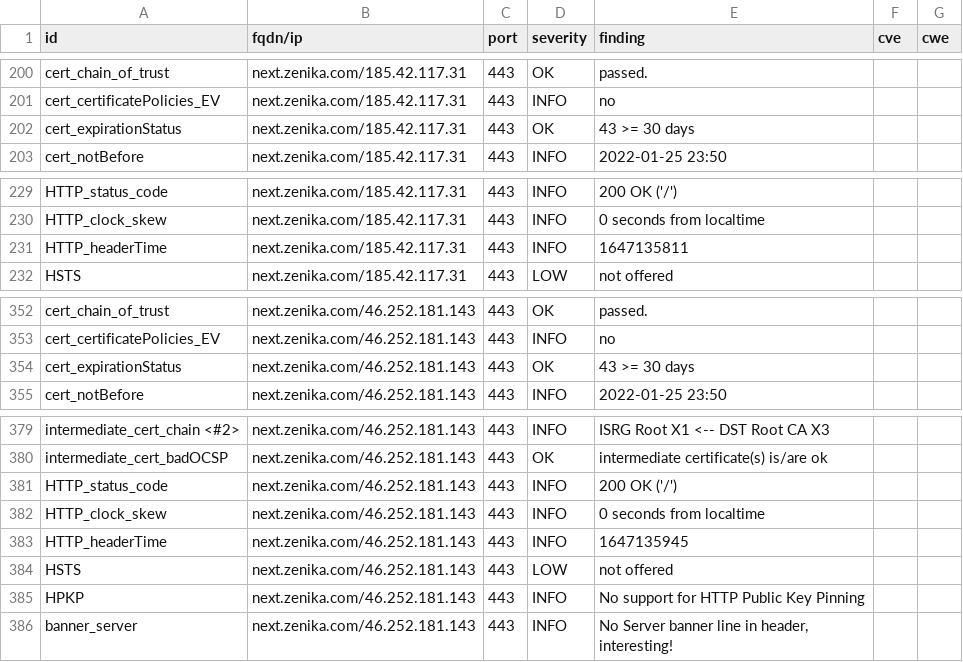
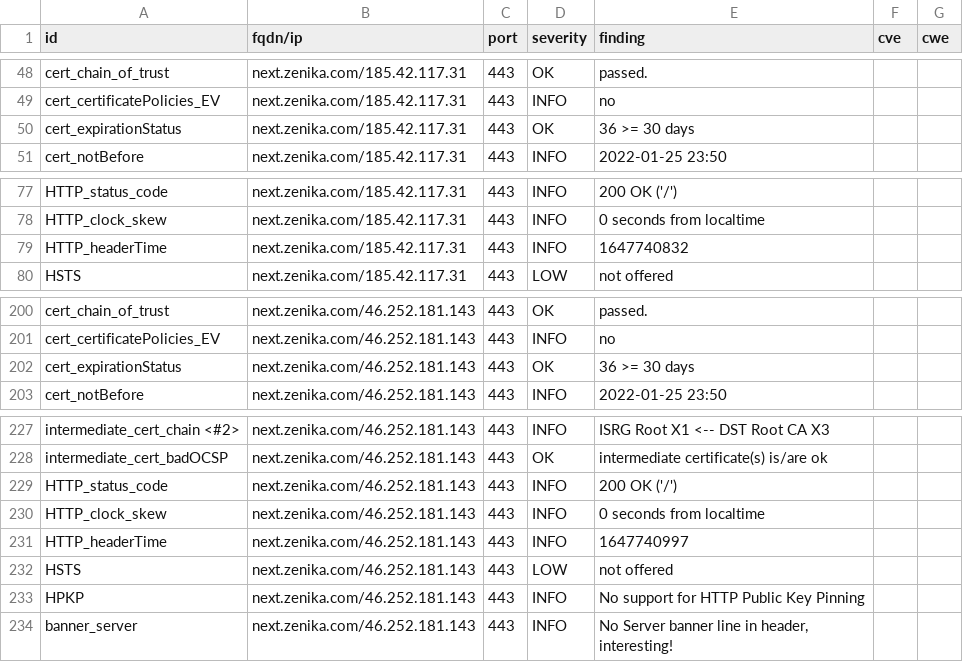
Before and after one commit to arthurzenika/dashlord-zenika, a CSV file: results/aHR0cHM6Ly9uZXh0LnplbmlrYS5jb20=/testssl.csv, drawn as a sheet; only a part is shown, gaps mark what is left out; the diff covers the shown part only.

```diff
--- a/results/aHR0cHM6Ly9uZXh0LnplbmlrYS5jb20=/testssl.csv
+++ b/results/aHR0cHM6Ly9uZXh0LnplbmlrYS5jb20=/testssl.csv
@@ -201,3 +49,3 @@
 "cert_certificatePolicies_EV","next.zenika.com/185.42.117.31","443","INFO","no","",""
-"cert_expirationStatus","next.zenika.com/185.42.117.31","443","OK","43 >= 30 days","",""
+"cert_expirationStatus","next.zenika.com/185.42.117.31","443","OK","36 >= 30 days","",""
 "cert_notBefore","next.zenika.com/185.42.117.31","443","INFO","2022-01-25 23:50","",""
@@ -230,3 +78,3 @@
 "HTTP_clock_skew","next.zenika.com/185.42.117.31","443","INFO","0 seconds from localtime","",""
-"HTTP_headerTime","next.zenika.com/185.42.117.31","443","INFO","1647135811","",""
+"HTTP_headerTime","next.zenika.com/185.42.117.31","443","INFO","1647740832","",""
 "HSTS","next.zenika.com/185.42.117.31","443","LOW","not offered","",""
@@ -353,3 +201,3 @@
 "cert_certificatePolicies_EV","next.zenika.com/46.252.181.143","443","INFO","no","",""
-"cert_expirationStatus","next.zenika.com/46.252.181.143","443","OK","43 >= 30 days","",""
+"cert_expirationStatus","next.zenika.com/46.252.181.143","443","OK","36 >= 30 days","",""
 "cert_notBefore","next.zenika.com/46.252.181.143","443","INFO","2022-01-25 23:50","",""
@@ -382,3 +230,3 @@
 "HTTP_clock_skew","next.zenika.com/46.252.181.143","443","INFO","0 seconds from localtime","",""
-"HTTP_headerTime","next.zenika.com/46.252.181.143","443","INFO","1647135945","",""
+"HTTP_headerTime","next.zenika.com/46.252.181.143","443","INFO","1647740997","",""
 "HSTS","next.zenika.com/46.252.181.143","443","LOW","not offered","",""
```
Also changed, not shown: 2 added rows, 2 removed rows and 150 moved rows elsewhere in this file, 16 other files.
